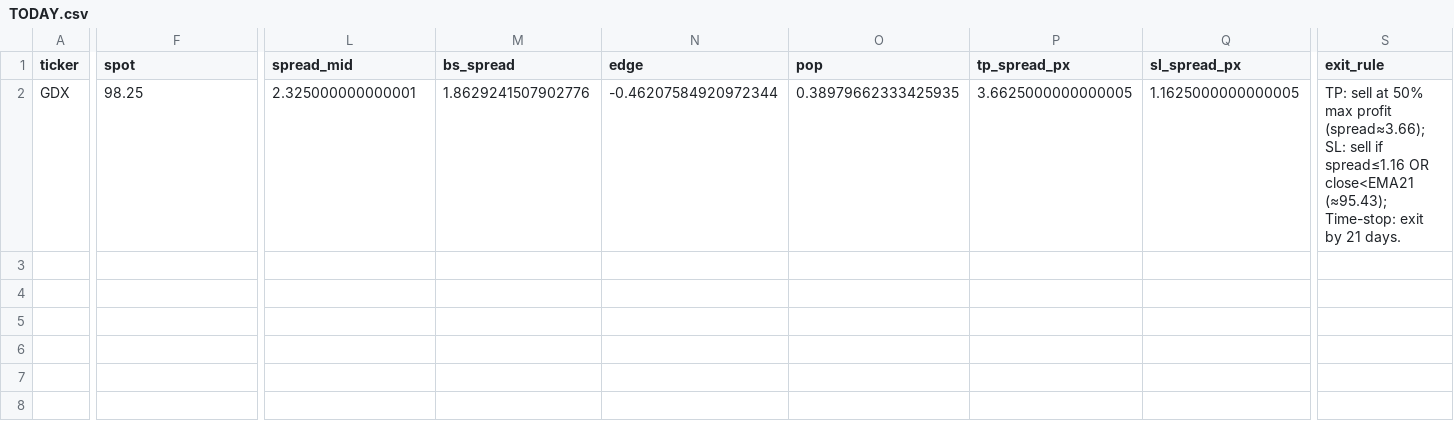
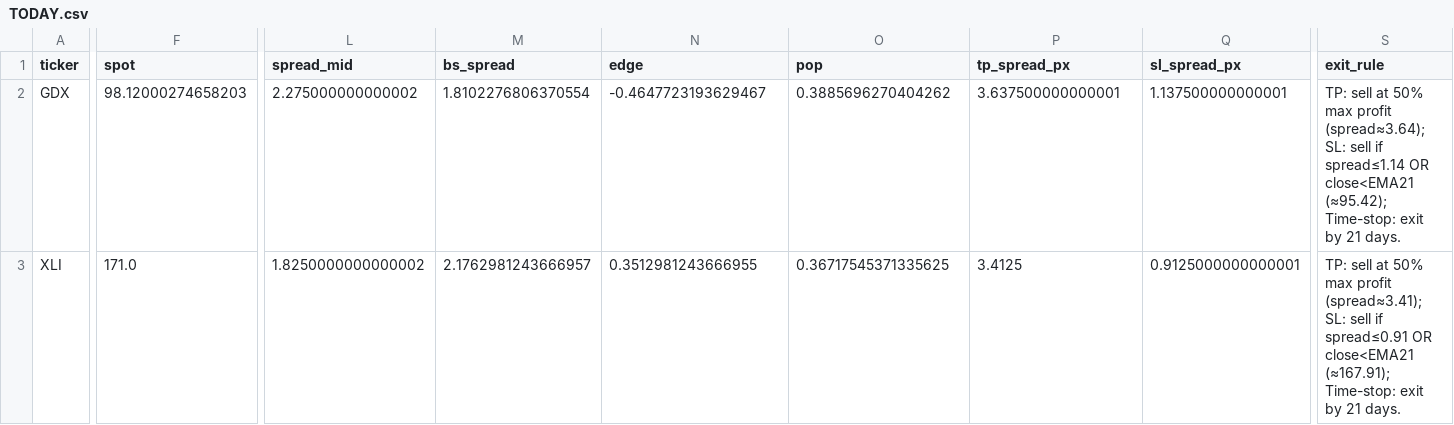
Before and after one commit to aglucaci/options, a CSV file: tables/TODAY.csv, drawn as a sheet; only a part is shown, gaps mark what is left out; rows hold the shown columns only; the diff covers the shown part only; the diff names each change by its address in the sheet, - before the commit and + after, or states it on an @@ line.

```diff
--- a/tables/TODAY.csv
+++ b/tables/TODAY.csv
-F2 (spot): 98.25
+F2 (spot): 98.12000274658203
-L2 (spread_mid): 2.325000000000001
+L2 (spread_mid): 2.275000000000002
-M2 (bs_spread): 1.8629241507902776
+M2 (bs_spread): 1.8102276806370554
-N2 (edge): -0.46207584920972344
+N2 (edge): -0.4647723193629467
-O2 (pop): 0.38979662333425935
+O2 (pop): 0.3885696270404262
-P2 (tp_spread_px): 3.6625000000000005
+P2 (tp_spread_px): 3.637500000000001
-Q2 (sl_spread_px): 1.1625000000000005
+Q2 (sl_spread_px): 1.137500000000001
-S2 (exit_rule): …max profit (spread≈3.66); SL: sell if spread≤1.16 OR close<EMA21 (≈95.43); Time-stop: exit…
+S2 (exit_rule): …max profit (spread≈3.64); SL: sell if spread≤1.14 OR close<EMA21 (≈95.42); Time-stop: exit…
+row 3: XLI | 171.0 | 1.8250000000000002 | 2.1762981243666957 | 0.3512981243666955 | 0.36717545371335625 | 3.4125 | 0.9125000000000001 | TP: sell at 50% max profit (spread≈3.41); SL: sell if spread≤0.91 OR close<EMA21 (≈167.91); Time-stop: exit by 21 days.
```
Also changed, not shown: 35 edited cells elsewhere in this file, 1 other file.
